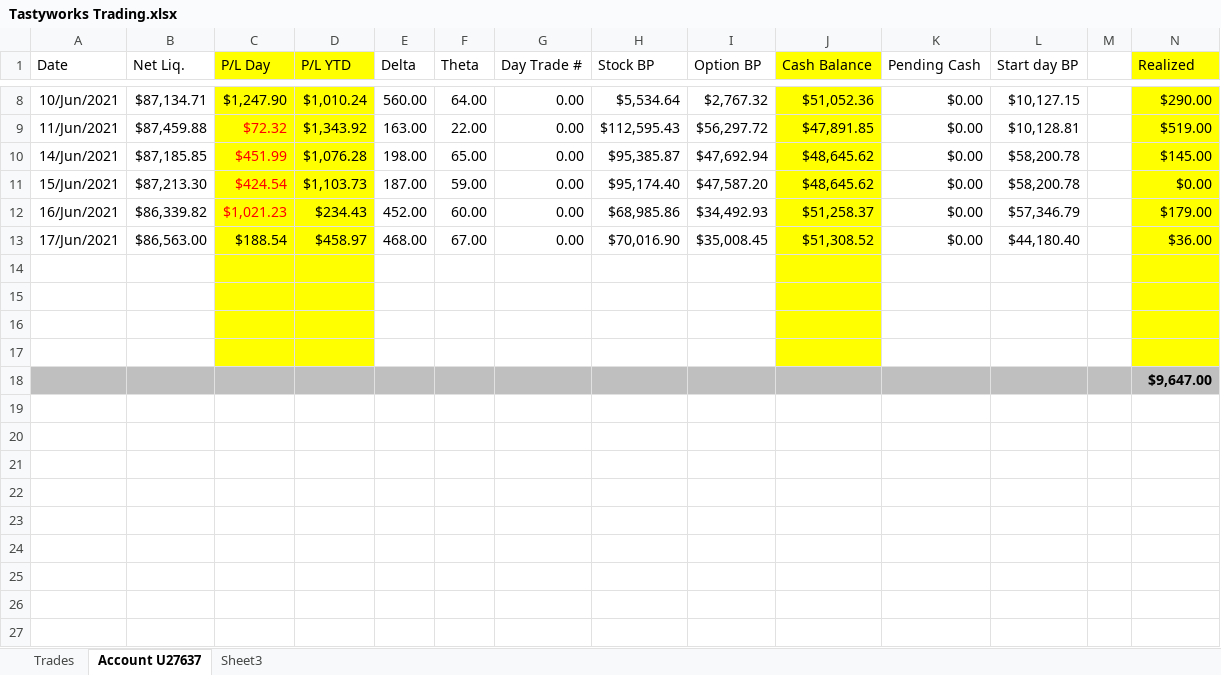
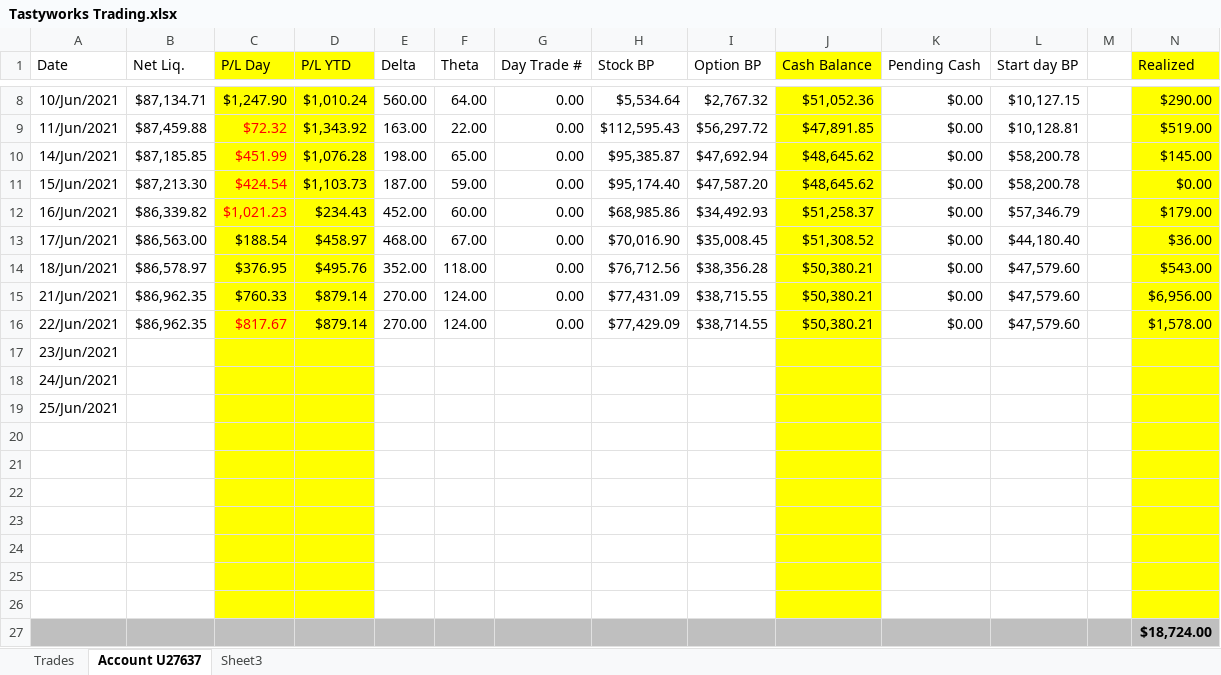
Before and after one commit to AndreasKodyat/2021, an Excel workbook: Tastyworks Trading.xlsx, sheet Account U27637, drawn as a sheet; only a part is shown, gaps mark what is left out; values as stored, in another font and other column widths than the file's, no borders; addresses are those after the commit; the diff names each change by its address in the sheet, - before the commit and + after, or states it on an @@ line.

```diff
--- a/Tastyworks Trading.xlsx (sheet Account U27637)
+++ b/Tastyworks Trading.xlsx (sheet Account U27637)
+row 14: 18/Jun/2021 | $86,578.97 | $376.95 | $495.76 | 352.00 | 118.00 | 0.00 | $76,712.56 | $38,356.28 | $50,380.21 | $0.00 | $47,579.60 |  | $543.00
+row 15: 21/Jun/2021 | $86,962.35 | $760.33 | $879.14 | 270.00 | 124.00 | 0.00 | $77,431.09 | $38,715.55 | $50,380.21 | $0.00 | $47,579.60 |  | $6,956.00
+row 16: 22/Jun/2021 | $86,962.35 | $817.67 | $879.14 | 270.00 | 124.00 | 0.00 | $77,429.09 | $38,714.55 | $50,380.21 | $0.00 | $47,579.60 |  | $1,578.00
+row 17: 23/Jun/2021
+row 18: 24/Jun/2021
+row 19: 25/Jun/2021
+row 24: (empty)
+row 25: (empty)
+row 26: (empty)
-N27 (Realized): $9,647.00
+N27 (Realized): $18,724.00
```
Also changed, not shown: sheet Trades, 1 other file.
